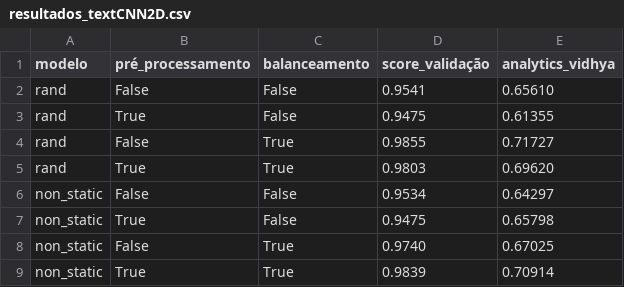
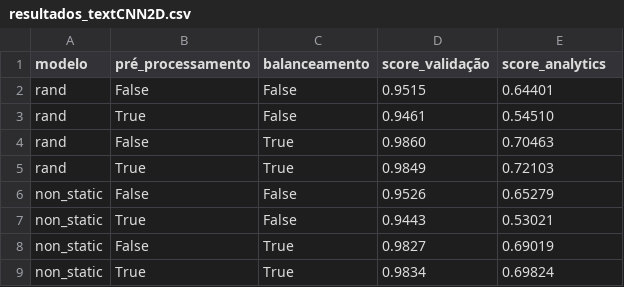
Before and after one commit to rafaelgreca/TFG, a CSV file: Codigo/Studies/CNN/Modelo Yoon Kim/TextCNN (2D)/Resultados TextCNN2D/Arquitetura Modificada/resultados_textCNN2D.csv, drawn as a sheet.

Commit message:
atualização resultados e readme

```diff
--- a/Codigo/Studies/CNN/Modelo Yoon Kim/TextCNN (2D)/Resultados TextCNN2D/Arquitetura Modificada/resultados_textCNN2D.csv
+++ b/Codigo/Studies/CNN/Modelo Yoon Kim/TextCNN (2D)/Resultados TextCNN2D/Arquitetura Modificada/resultados_textCNN2D.csv
@@ -1,9 +1,9 @@
-modelo,pré_processamento,balanceamento,score_validação,analytics_vidhya
-rand,False,False,0.9541,0.65610
-rand,True,False,0.9475,0.61355
-rand,False,True,0.9855,0.71727
-rand,True,True,0.9803,0.69620
-non_static,False,False,0.9534,0.64297
-non_static,True,False,0.9475,0.65798
-non_static,False,True,0.9740,0.67025
-non_static,True,True,0.9839,0.70914
+modelo,pré_processamento,balanceamento,score_validação,score_analytics
+rand,False,False,0.9515,0.64401
+rand,True,False,0.9461,0.54510
+rand,False,True,0.9860,0.70463
+rand,True,True,0.9849,0.72103
+non_static,False,False,0.9526,0.65279
+non_static,True,False,0.9443,0.53021
+non_static,False,True,0.9827,0.69019
+non_static,True,True,0.9834,0.69824
```
Also changed, not shown: Codigo/Studies/CNN/Modelo Yoon Kim/TextCNN (1D)/Resultados TextCNN1D/Arquitetura Modificada/Padding Valid/Submission/content/Submission/CNN-non-static_preprocessing_augmentation.csv, Codigo/Studies/CNN/Modelo Yoon Kim/TextCNN (1D)/Resultados TextCNN1D/Arquitetura Modificada/Padding Valid/Submission/content/Submission/CNN-rand_augmentation.csv, 26 other files.
